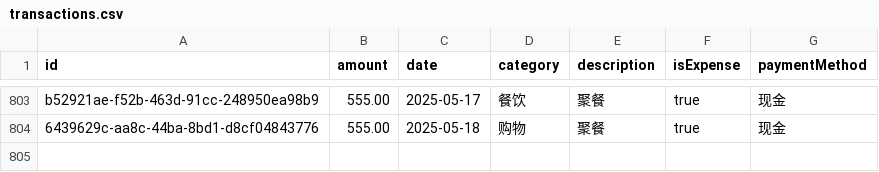
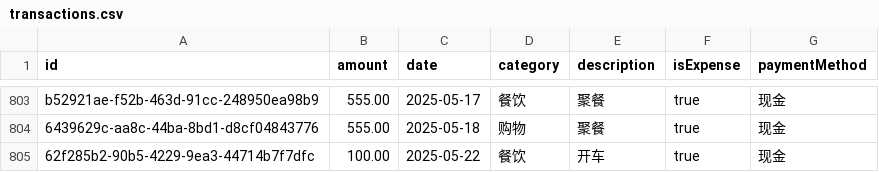
Before and after one commit to Serein04/demo1, a CSV file: data/transactions.csv, drawn as a sheet; only a part is shown, gaps mark what is left out.

```diff
--- a/data/transactions.csv
+++ b/data/transactions.csv
@@ -804 +804,2 @@ b52921ae-f52b-463d-91cc-248950ea98b9,555.00,2025-05-17,餐饮,聚餐,true,现金
 6439629c-aa8c-44ba-8bd1-d8cf04843776,555.00,2025-05-18,购物,聚餐,true,现金
+62f285b2-90b5-4229-9ea3-44714b7f7dfc,100.00,2025-05-22,餐饮,开车,true,现金
```
Also changed, not shown: data/category_keywords.csv, 15 other files.
